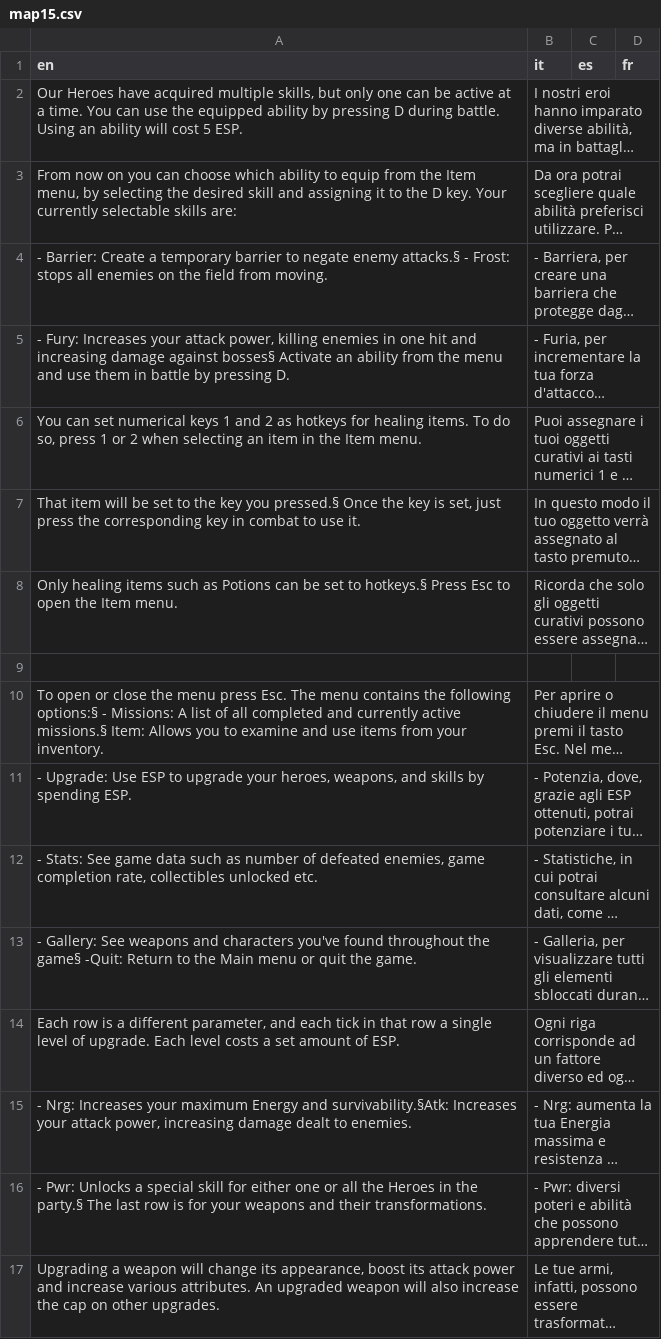
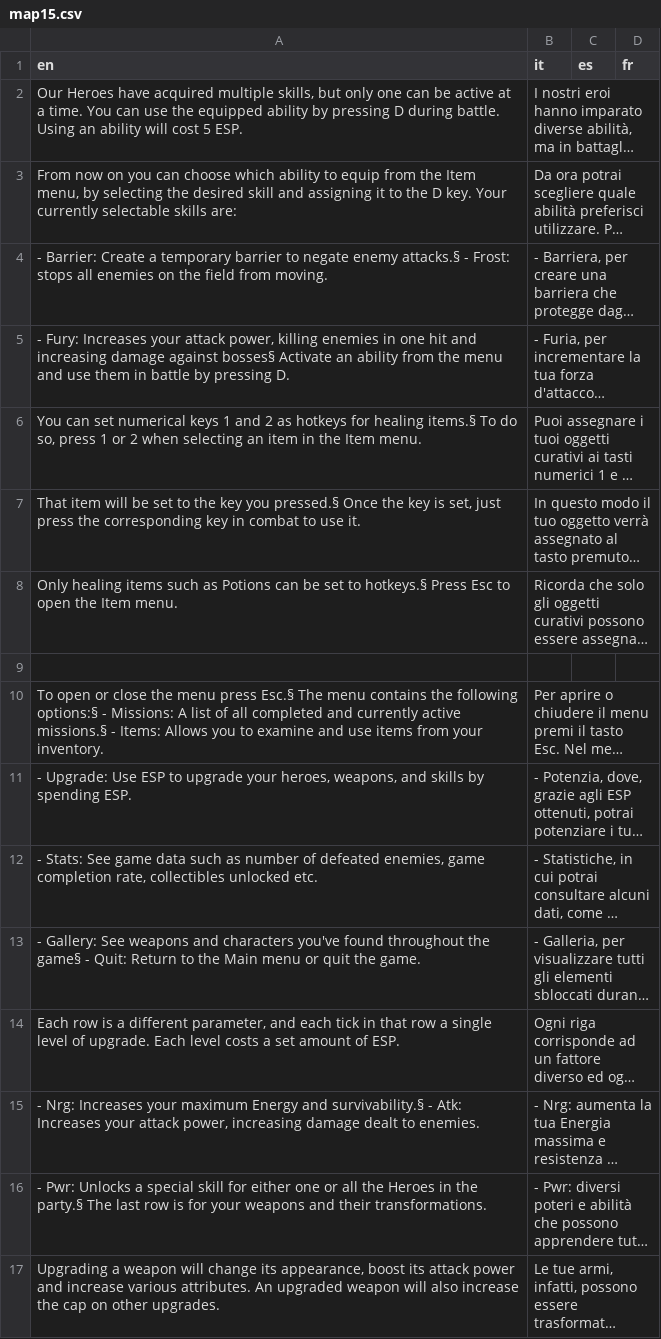
Before and after one commit to stesproject/Locale-oh3, a CSV file: map15.csv, drawn as a sheet; long unchanged cells end in …; the diff names each change by its address in the sheet, - before the commit and + after, or states it on an @@ line.

```diff
--- a/map15.csv
+++ b/map15.csv
-A6 (en): …for healing items. To do…
+A6 (en): …for healing items.§ To do…
-A10 (en): …menu press Esc. The menu contains the following options:§ - Missions: A list of all completed and currently active missions.§ Item: Allows you…
+A10 (en): …menu press Esc.§ The menu contains the following options:§ - Missions: A list of all completed and currently active missions.§ - Items: Allows you…
-A13 (en): …the game§ -Quit: Return to…
+A13 (en): …the game§ - Quit: Return to…
-A15 (en): …Energy and survivability.§Atk: Increases your…
+A15 (en): …Energy and survivability.§ - Atk: Increases your…
```
Also changed, not shown: map23.csv, map34.csv.
